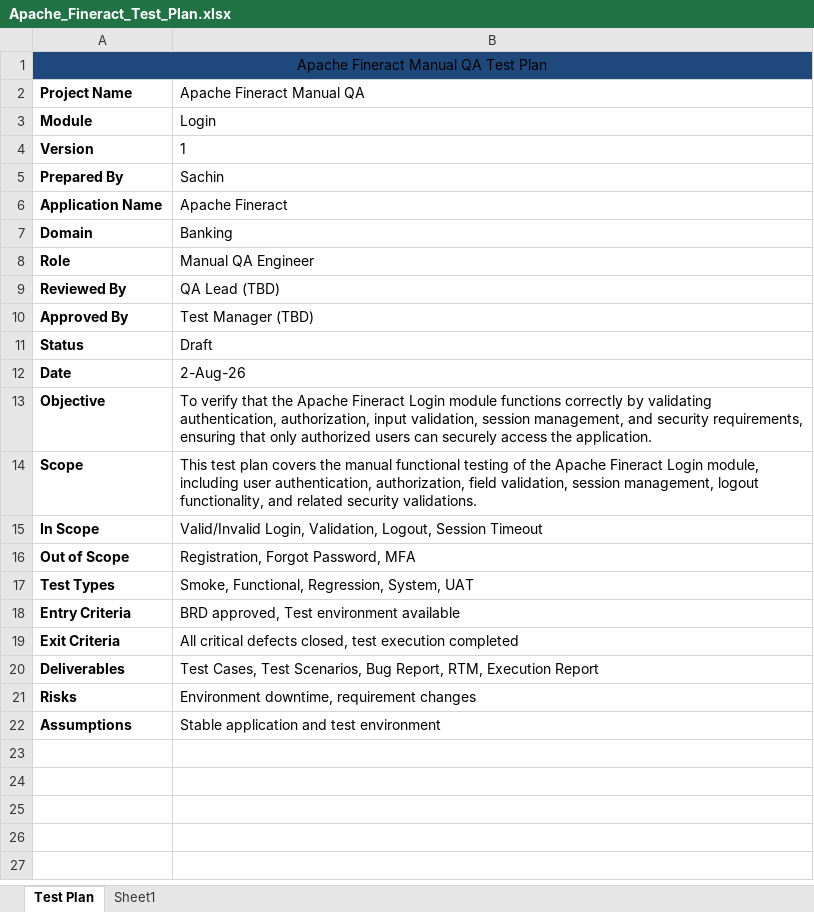
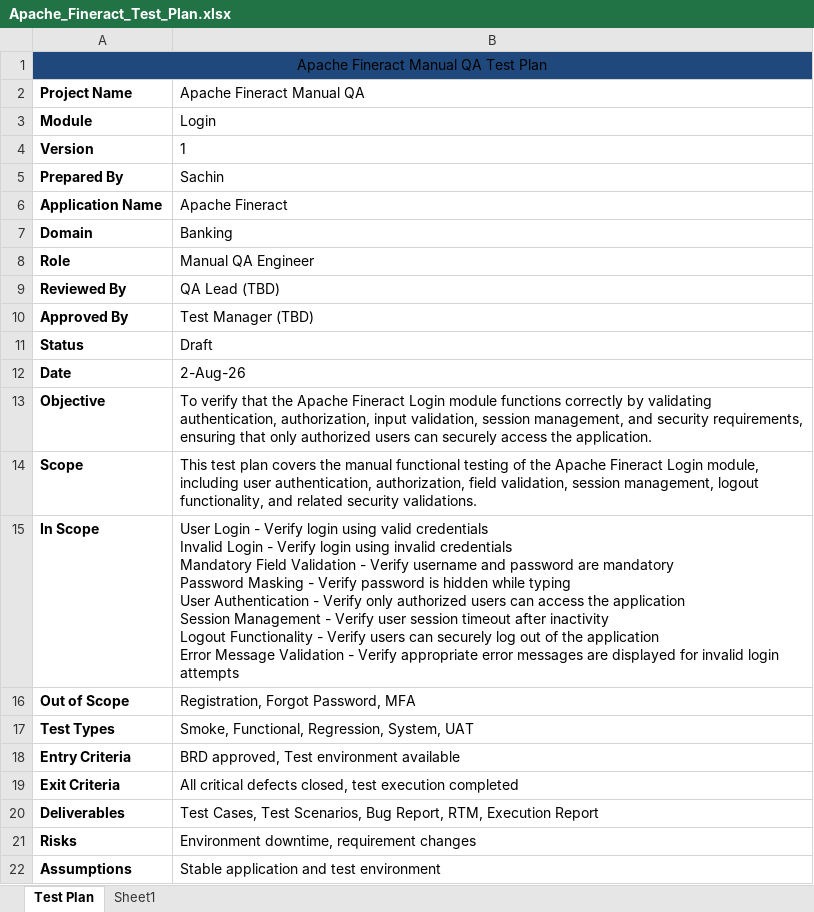
Before and after one commit to Sachinkodase/apache-fineract-manual-qa, an Excel workbook: 02_Test_Plan/Apache_Fineract_Test_Plan.xlsx, sheet Test Plan, drawn as a sheet; values as stored, in another font and other column widths than the file's, no borders; ↵ is a line break in a cell; the diff names each change by its address in the sheet, - before the commit and + after, or states it on an @@ line.

Commit message:
docs: update test plan with document information, objective, and scope

```diff
--- a/02_Test_Plan/Apache_Fineract_Test_Plan.xlsx (sheet Test Plan)
+++ b/02_Test_Plan/Apache_Fineract_Test_Plan.xlsx (sheet Test Plan)
-B15 (Apache Fineract Manual QA): Valid/Invalid Login, Validation, Logout, Session Timeout
+B15 (Apache Fineract Manual QA): User Login - Verify login using valid credentials ↵ Invalid Login - Verify login using invalid credentials ↵ Mandatory Field Validation - Verify username and password are mandatory ↵ Password Masking - Verify password is hidden while typing ↵ User Authentication - Verify only authorized users can access the application ↵ Session Management - Verify user session timeout after inactivity ↵ Logout Functionality - Verify users can securely log out of the application ↵ Error Message Validation - Verify appropriate error messages are displayed for invalid login attempts
```
